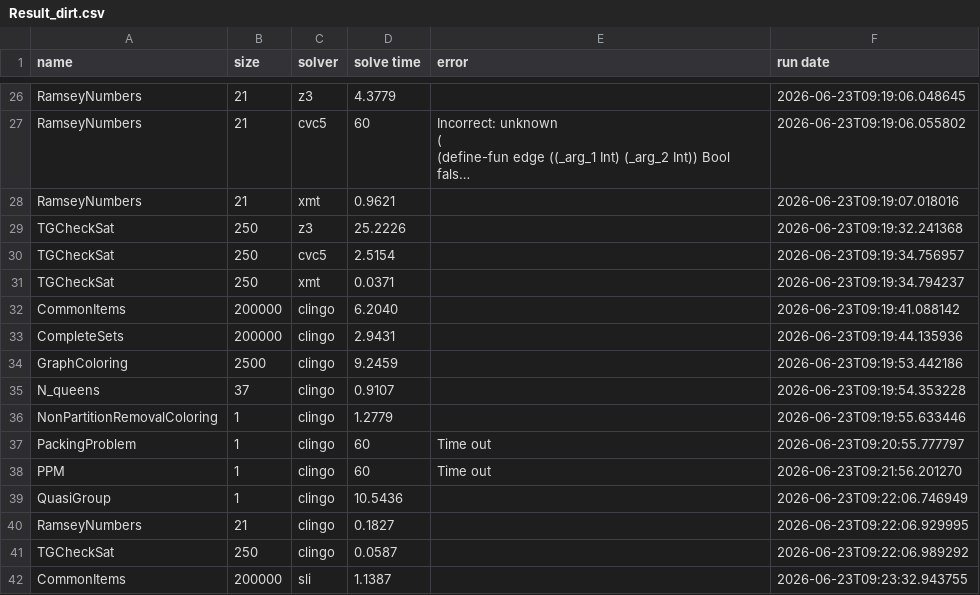
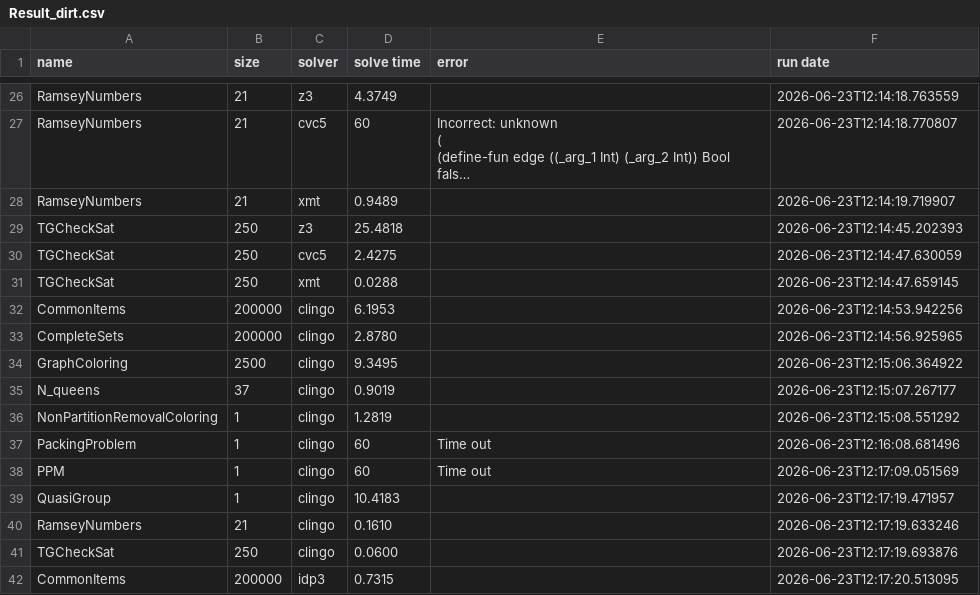
Before and after one commit to xmt-lib/benchmarks, a CSV file: Result_dirt.csv, drawn as a sheet; only a part is shown, gaps mark what is left out; long unchanged cells end in …; the diff covers the shown part only; the diff names each change by its address in the sheet, - before the commit and + after, or states it on an @@ line.

```diff
--- a/Result_dirt.csv
+++ b/Result_dirt.csv
-D26 (solve time): 4.3779
+D26 (solve time): 4.3749
-F26 (run date): 2026-06-23T09:19:06.048645
+F26 (run date): 2026-06-23T12:14:18.763559
-F27 (run date): 2026-06-23T09:19:06.055802
+F27 (run date): 2026-06-23T12:14:18.770807
-D28 (solve time): 0.9621
+D28 (solve time): 0.9489
-F28 (run date): 2026-06-23T09:19:07.018016
+F28 (run date): 2026-06-23T12:14:19.719907
-D29 (solve time): 25.2226
+D29 (solve time): 25.4818
-F29 (run date): 2026-06-23T09:19:32.241368
+F29 (run date): 2026-06-23T12:14:45.202393
-D30 (solve time): 2.5154
+D30 (solve time): 2.4275
-F30 (run date): 2026-06-23T09:19:34.756957
+F30 (run date): 2026-06-23T12:14:47.630059
-D31 (solve time): 0.0371
+D31 (solve time): 0.0288
-F31 (run date): 2026-06-23T09:19:34.794237
+F31 (run date): 2026-06-23T12:14:47.659145
-D32 (solve time): 6.2040
+D32 (solve time): 6.1953
-F32 (run date): 2026-06-23T09:19:41.088142
+F32 (run date): 2026-06-23T12:14:53.942256
-D33 (solve time): 2.9431
+D33 (solve time): 2.8780
-F33 (run date): 2026-06-23T09:19:44.135936
+F33 (run date): 2026-06-23T12:14:56.925965
-D34 (solve time): 9.2459
+D34 (solve time): 9.3495
-F34 (run date): 2026-06-23T09:19:53.442186
+F34 (run date): 2026-06-23T12:15:06.364922
-D35 (solve time): 0.9107
+D35 (solve time): 0.9019
-F35 (run date): 2026-06-23T09:19:54.353228
+F35 (run date): 2026-06-23T12:15:07.267177
-D36 (solve time): 1.2779
+D36 (solve time): 1.2819
-F36 (run date): 2026-06-23T09:19:55.633446
+F36 (run date): 2026-06-23T12:15:08.551292
-F37 (run date): 2026-06-23T09:20:55.777797
+F37 (run date): 2026-06-23T12:16:08.681496
-F38 (run date): 2026-06-23T09:21:56.201270
+F38 (run date): 2026-06-23T12:17:09.051569
-D39 (solve time): 10.5436
+D39 (solve time): 10.4183
-F39 (run date): 2026-06-23T09:22:06.746949
+F39 (run date): 2026-06-23T12:17:19.471957
-D40 (solve time): 0.1827
+D40 (solve time): 0.1610
-F40 (run date): 2026-06-23T09:22:06.929995
+F40 (run date): 2026-06-23T12:17:19.633246
-D41 (solve time): 0.0587
+D41 (solve time): 0.0600
-F41 (run date): 2026-06-23T09:22:06.989292
+F41 (run date): 2026-06-23T12:17:19.693876
-C42 (solver): sli
+C42 (solver): idp3
-D42 (solve time): 1.1387
+D42 (solve time): 0.7315
-F42 (run date): 2026-06-23T09:23:32.943755
+F42 (run date): 2026-06-23T12:17:20.513095
```
Also changed, not shown: 89 edited cells elsewhere in this file, 1 other file.
